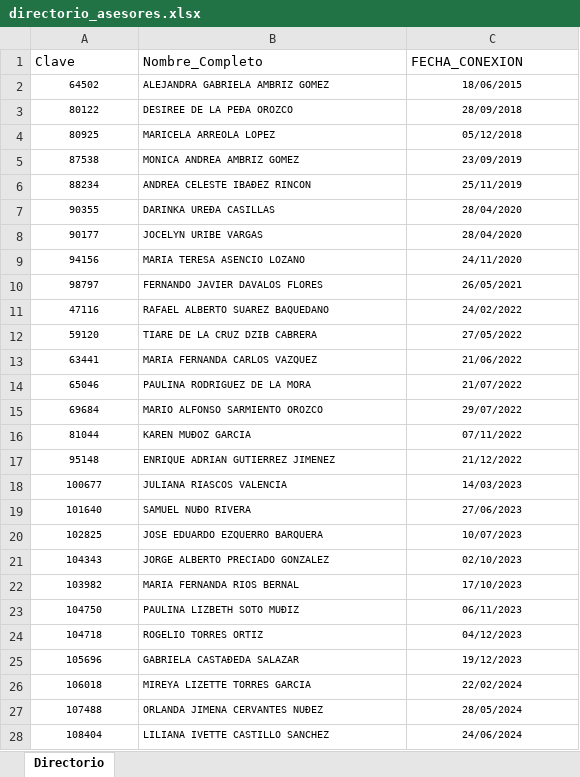
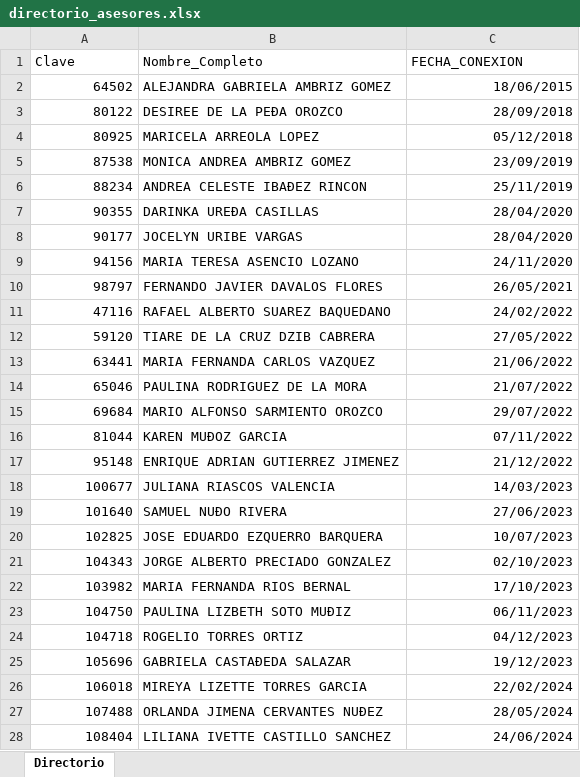
Before and after one commit to davalosdiego833/paneldecampanas, an Excel workbook: administrador/directorio_asesores.xlsx, sheet Directorio, drawn as a sheet; only a part is shown; values as stored, in another font and other column widths than the file's, no borders; conditional formats not drawn; the diff covers the shown part only; the diff names each change by its address in the sheet, - before the commit and + after, or states it on an @@ line.

Commit message:
data: Actualización automática de reportes (2026-09-10 10:58)

```diff
--- a/administrador/directorio_asesores.xlsx (sheet Directorio)
+++ b/administrador/directorio_asesores.xlsx (sheet Directorio)
@@ A2:C28 text size: larger @@
-A2:A28 alignment: center
+A2:A28 alignment: right
-C2:C28 alignment: center
+C2:C28 alignment: right
```
Also changed, not shown: 1 added row and cell formats elsewhere in this sheet, 3 other files.
